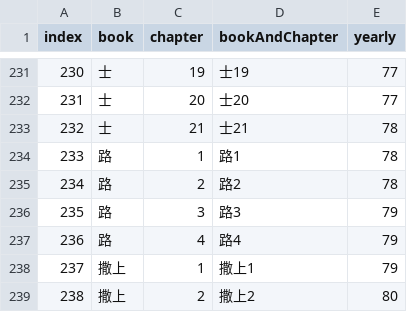
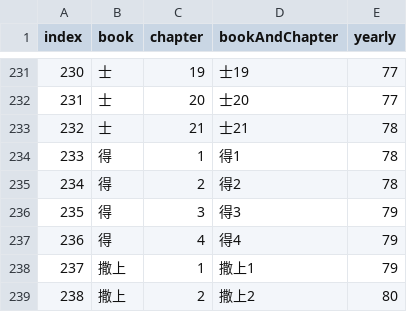
Before and after one commit to developercyrus/bible-reading-yearly-plan, a CSV file: plan.csv, drawn as a sheet; only a part is shown, gaps mark what is left out; the diff covers the shown part only.

```diff
--- a/plan.csv
+++ b/plan.csv
@@ -233,6 +233,6 @@ index,book,chapter,bookAndChapter,yearly
 232,士,21,士21,78
-233,路,1,路1,78
-234,路,2,路2,78
-235,路,3,路3,79
-236,路,4,路4,79
+233,得,1,得1,78
+234,得,2,得2,78
+235,得,3,得3,79
+236,得,4,得4,79
 237,撒上,1,撒上1,79
```
Also changed, not shown: 40 edited cells elsewhere in this file, raw.csv, result.csv, 6 other files.
